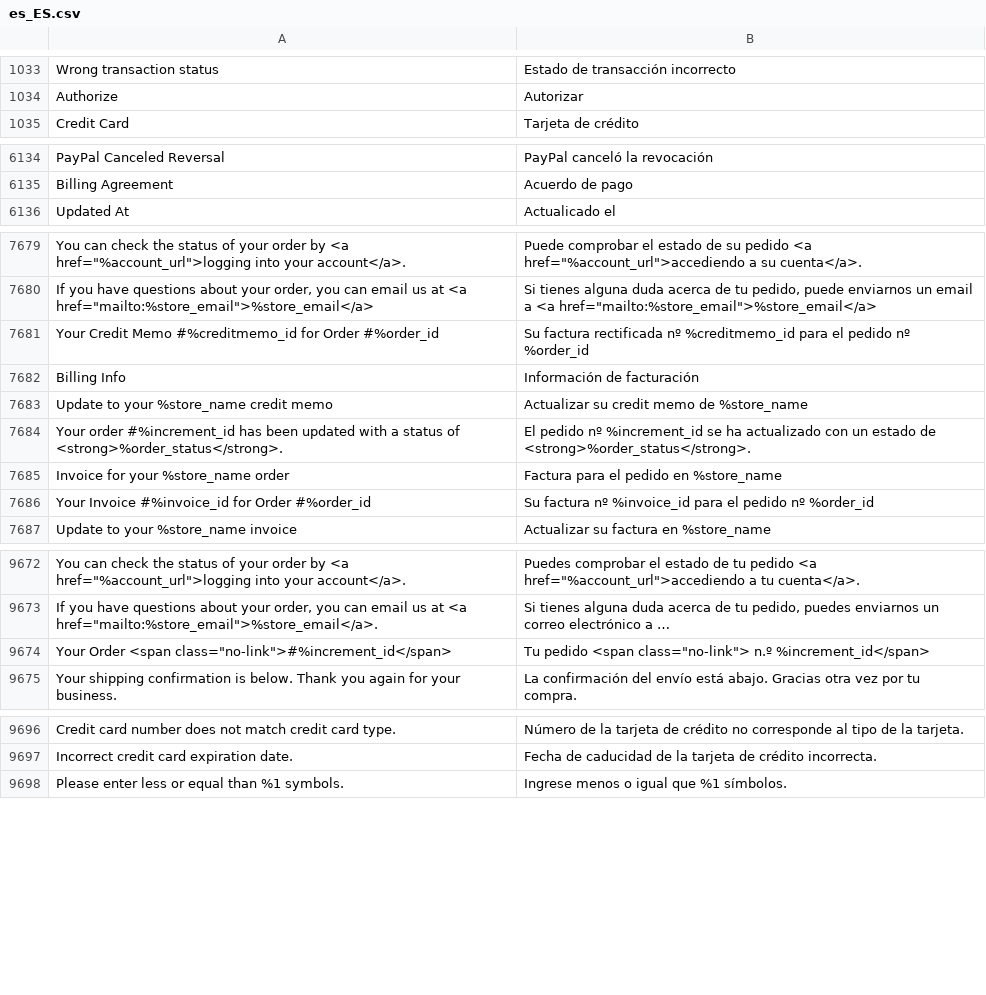
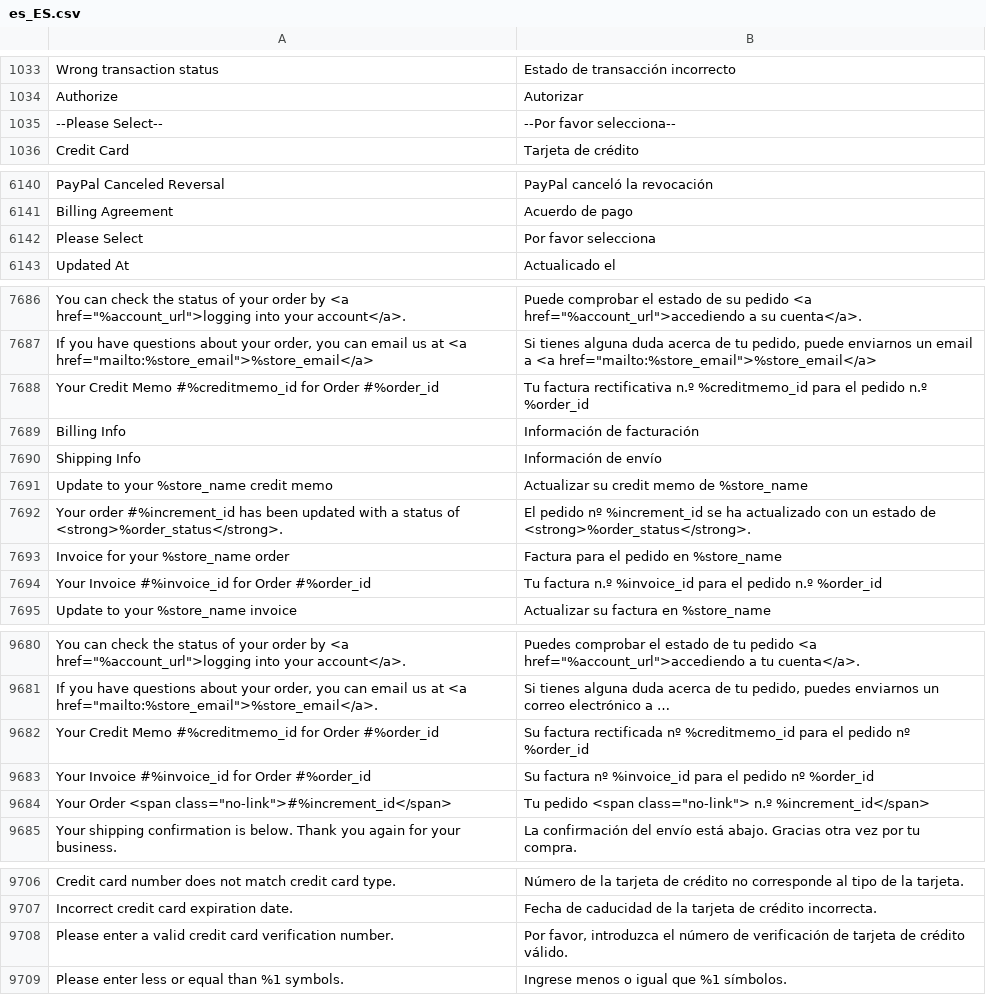
Before and after one commit to magento-l10n/language-es_ES, a CSV file: es_ES.csv, drawn as a sheet; only a part is shown, gaps mark what is left out; long unchanged cells end in …; addresses are those after the commit; the diff covers the shown part only; the diff names each change by its address in the sheet, - before the commit and + after, or states it on an @@ line.

```diff
--- a/es_ES.csv
+++ b/es_ES.csv
+row 1035: --Please Select-- | --Por favor selecciona--
+row 6142: Please Select | Por favor selecciona
-B7688: Su factura rectificada nº %creditmemo_id para el pedido nº %order_id
+B7688: Tu factura rectificativa n.º %creditmemo_id para el pedido n.º %order_id
+row 7690: Shipping Info | Información de envío
-B7694: Su factura nº %invoice_id para el pedido nº %order_id
+B7694: Tu factura n.º %invoice_id para el pedido n.º %order_id
+row 9682: Your Credit Memo #%creditmemo_id for Order #%order_id | Su factura rectificada nº %creditmemo_id para el pedido nº %order_id
+row 9683: Your Invoice #%invoice_id for Order #%order_id | Su factura nº %invoice_id para el pedido nº %order_id
+row 9708: Please enter a valid credit card verification number. | Por favor, introduzca el número de verificación de tarjeta de crédito válido.
```
Also changed, not shown: 5 added rows and 8 edited cells elsewhere in this file, 1 other file.
